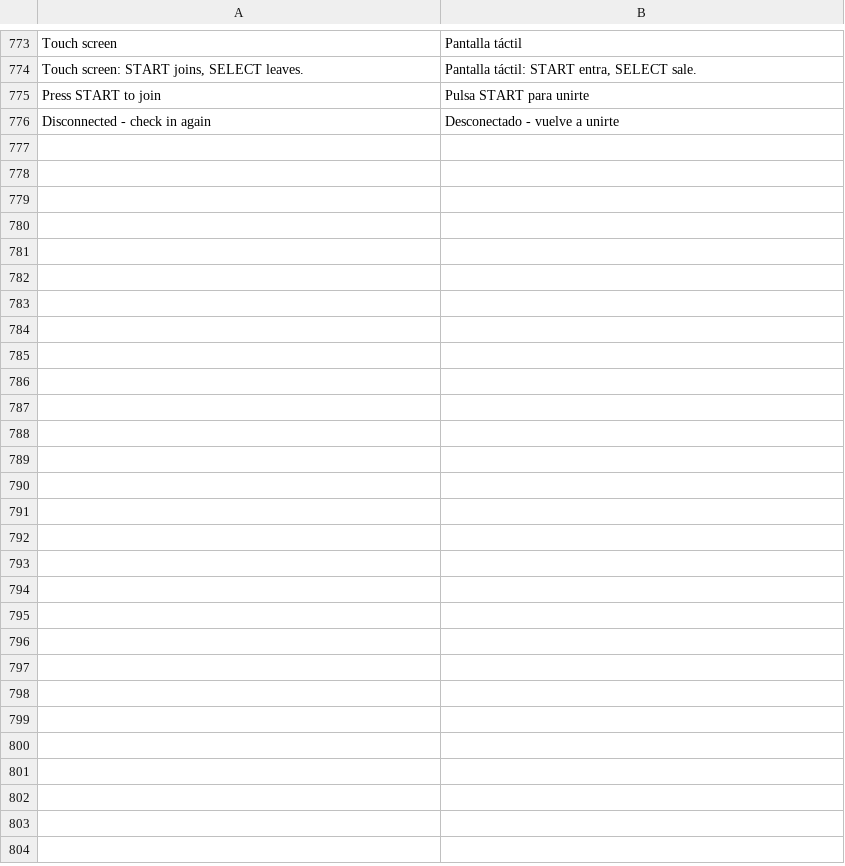
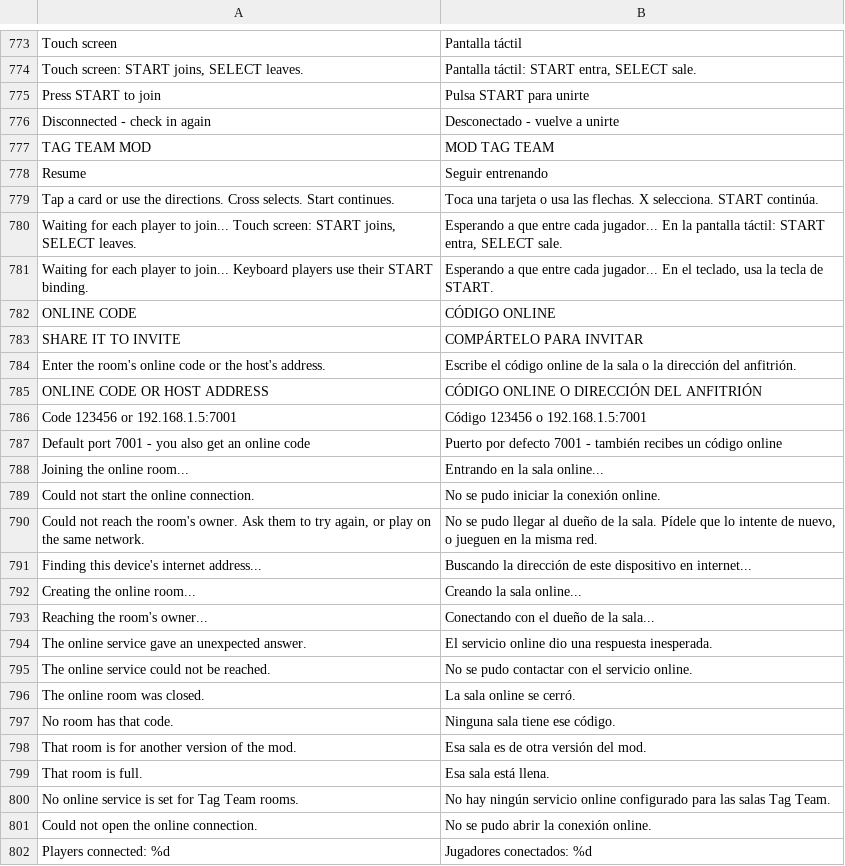
Before and after one commit to dfdx047/Tenkaichi3DecompAndroid, a TSV file: port/translations/tag/es.tsv, drawn as a sheet; only a part is shown, gaps mark what is left out; the diff names each change by its address in the sheet, - before the commit and + after, or states it on an @@ line.

Commit message:
Tag Team: menus no estilo Dragon Ball, toque, online pela internet e correção do fechamento nas lutas
- Menus do SELECT, montagem da batalha, controles, sala online e sala de treino redesenhados no estilo
  Dragon Ball (céu com nuvens, placas com esferas do dragão, quadro dourado, caixa de diálogo); as
  imagens são geradas por port/tools/db_assets.py
- Toque nos menus do mod: tocar numa opção entra nela, setas e botões do rodapé também respondem
  (TouchPadView/ClassicPadView -> TouchBridge.tap -> gs_input.c)
- Configurações do Mod não fecham mais o jogo (a página tem 13 linhas e o menu do jogo só guardava 12)
- Sala online não trava mais por até 2 minutos: a impressão digital dos dados é começada quando falta
- Online pela internet por código de 6 dígitos: serviço port/tagnet-worker (Cloudflare Worker + D1, relay
  por Durable Object) e conexão confiável sobre UDP em port/src/gs/tag_link.c, direta entre os aparelhos
  e pelo relay do serviço quando a direta não passa (RelaySocket.kt)
- Sala: jogadores conectados na tela, código no menu de modos do dono, configurações fora do limite
  corrigidas, mensagens de conexão traduzidas e registro do motivo quando a sala não começa
- Fechamento nas lutas pesadas (SDL3 3.4.12, Vulkan): os conjuntos de descritores são reaproveitados
  entre pipelines do mesmo layout, os blocos são maiores e um conjunto que falta pula o desenho em vez de
  fechar o jogo (port/third_party/sdl3-patches/vulkan-descriptor-sets.patch, no lugar do patch antigo)
- Thread de renderização ligada por padrão no app Tag Team

```diff
--- a/port/translations/tag/es.tsv
+++ b/port/translations/tag/es.tsv
+row 777: TAG TEAM MOD | MOD TAG TEAM
+row 778: Resume | Seguir entrenando
+row 779: Tap a card or use the directions. Cross selects. Start continues. | Toca una tarjeta o usa las flechas. X selecciona. START continúa.
+row 780: Waiting for each player to join... Touch screen: START joins, SELECT leaves. | Esperando a que entre cada jugador... En la pantalla táctil: START entra, SELECT sale.
+row 781: Waiting for each player to join... Keyboard players use their START binding. | Esperando a que entre cada jugador... En el teclado, usa la tecla de START.
+row 782: ONLINE CODE | CÓDIGO ONLINE
+row 783: SHARE IT TO INVITE | COMPÁRTELO PARA INVITAR
+row 784: Enter the room's online code or the host's address. | Escribe el código online de la sala o la dirección del anfitrión.
+row 785: ONLINE CODE OR HOST ADDRESS | CÓDIGO ONLINE O DIRECCIÓN DEL ANFITRIÓN
+row 786: Code 123456 or 192.168.1.5:7001 | Código 123456 o 192.168.1.5:7001
+row 787: Default port 7001 - you also get an online code | Puerto por defecto 7001 - también recibes un código online
+row 788: Joining the online room... | Entrando en la sala online...
+row 789: Could not start the online connection. | No se pudo iniciar la conexión online.
+row 790: Could not reach the room's owner. Ask them to try again, or play on the same network. | No se pudo llegar al dueño de la sala. Pídele que lo intente de nuevo, o jueguen en la misma red.
+row 791: Finding this device's internet address... | Buscando la dirección de este dispositivo en internet...
+row 792: Creating the online room... | Creando la sala online...
+row 793: Reaching the room's owner... | Conectando con el dueño de la sala...
+row 794: The online service gave an unexpected answer. | El servicio online dio una respuesta inesperada.
+row 795: The online service could not be reached. | No se pudo contactar con el servicio online.
+row 796: The online room was closed. | La sala online se cerró.
+row 797: No room has that code. | Ninguna sala tiene ese código.
+row 798: That room is for another version of the mod. | Esa sala es de otra versión del mod.
+row 799: That room is full. | Esa sala está llena.
+row 800: No online service is set for Tag Team rooms. | No hay ningún servicio online configurado para las salas Tag Team.
+row 801: Could not open the online connection. | No se pudo abrir la conexión online.
+row 802: Players connected: %d | Jugadores conectados: %d
```
Also changed, not shown: port/translations/tag/pt.tsv, 39 other files.
